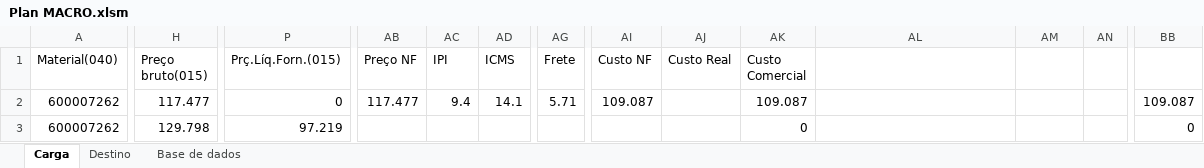
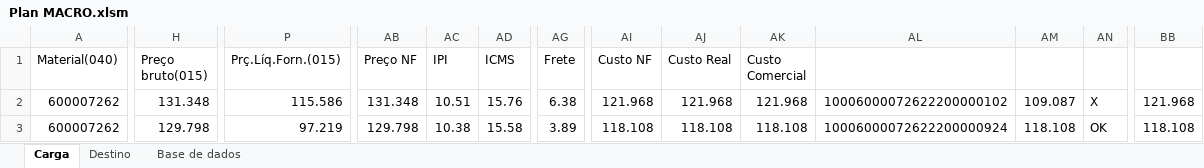
Before and after one commit to WMoraisS/O_inicio, an Excel workbook: AutoCarga/Plan MACRO.xlsm, sheet Carga, drawn as a sheet; only a part is shown, gaps mark what is left out; values as stored, in another font and other column widths than the file's, no cell formats; the diff covers the shown part only; the diff names each change by its address in the sheet, - before the commit and + after, or states it on an @@ line.

Commit message:
Update Plan MACRO.xlsm

```diff
--- a/AutoCarga/Plan MACRO.xlsm (sheet Carga)
+++ b/AutoCarga/Plan MACRO.xlsm (sheet Carga)
-H2 (Preço bruto(015)): 117.477
+H2 (Preço bruto(015)): 131.348
-P2 (Prç.Líq.Forn.(015)): 0
+P2 (Prç.Líq.Forn.(015)): 115.586
-AB2 (Preço NF): 117.477
+AB2 (Preço NF): 131.348
-AC2 (IPI): 9.4
+AC2 (IPI): 10.51
-AD2 (ICMS): 14.1
+AD2 (ICMS): 15.76
-AG2 (Frete): 5.71
+AG2 (Frete): 6.38
-AI2 (Custo NF): 109.087
+AI2 (Custo NF): 121.968
-AJ2 (Custo Real): (empty)
+AJ2 (Custo Real): 121.968
-AK2 (Custo Comercial): 109.087
+AK2 (Custo Comercial): 121.968
-AL2: (empty)
+AL2: 10006000072622200000102
-AM2: (empty)
+AM2: 109.087
-AN2: (empty)
+AN2: X
-BB2: 109.087
+BB2: 121.968
-AB3 (Preço NF): (empty)
+AB3 (Preço NF): 129.798
-AC3 (IPI): (empty)
+AC3 (IPI): 10.38
-AD3 (ICMS): (empty)
+AD3 (ICMS): 15.58
-AG3 (Frete): (empty)
+AG3 (Frete): 3.89
-AI3 (Custo NF): (empty)
+AI3 (Custo NF): 118.108
-AJ3 (Custo Real): (empty)
+AJ3 (Custo Real): 118.108
-AK3 (Custo Comercial): 0
+AK3 (Custo Comercial): 118.108
-AL3: (empty)
+AL3: 10006000072622200000924
-AM3: (empty)
+AM3: 118.108
-AN3: (empty)
+AN3: OK
-BB3: 0
+BB3: 118.108
```
Also changed, not shown: 4 added rows and 260 edited cells elsewhere in this sheet, sheet Destino, sheet Base de dados, cell formats, formulas that keep their value.
